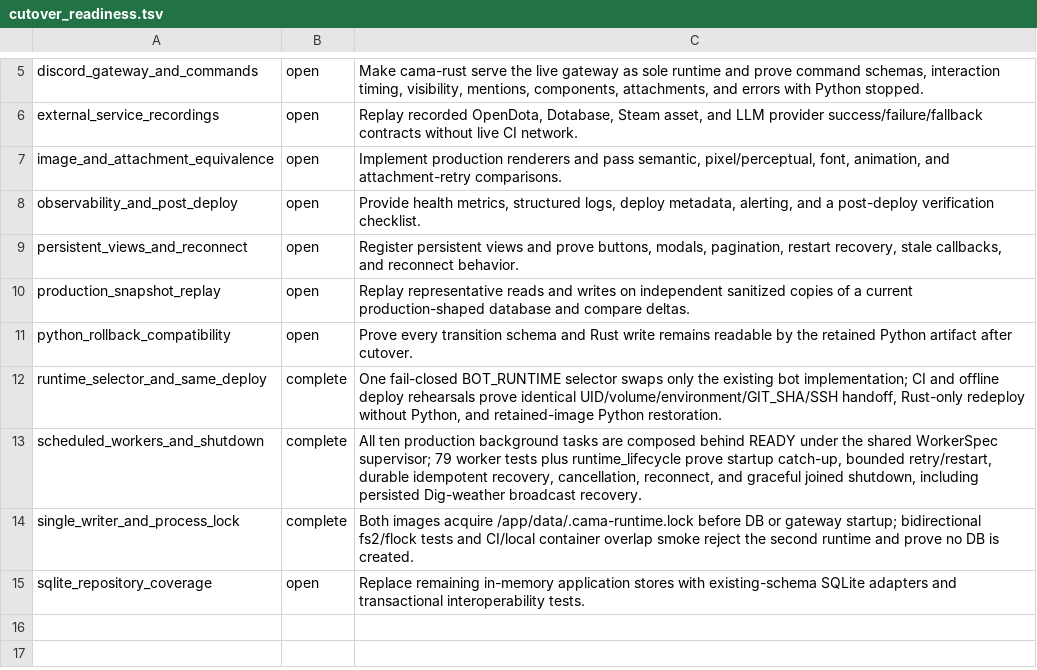
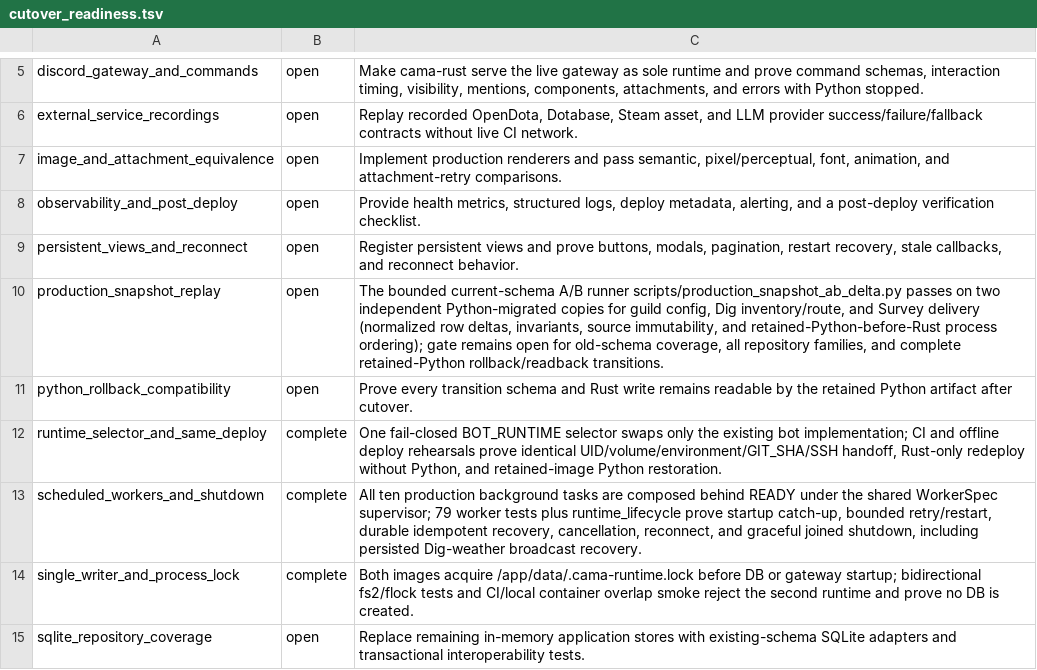
Before and after one commit to cama-apps/cama-mm, a TSV file: rust/parity/cutover_readiness.tsv, drawn as a sheet; only a part is shown, gaps mark what is left out.

Commit message:
Compare Python and Rust snapshot write deltas

```diff
--- a/rust/parity/cutover_readiness.tsv
+++ b/rust/parity/cutover_readiness.tsv
@@ -9,3 +9,3 @@ observability_and_post_deploy	open	Provide health metrics, structured logs, depl
 persistent_views_and_reconnect	open	Register persistent views and prove buttons, modals, pagination, restart recovery, stale callbacks, and reconnect behavior.
-production_snapshot_replay	open	Replay representative reads and writes on independent sanitized copies of a current production-shaped database and compare deltas.
+production_snapshot_replay	open	The bounded current-schema A/B runner scripts/production_snapshot_ab_delta.py passes on two independent Python-migrated copies for guild config, Dig inventory/route, and Survey delivery (normalized row deltas, invariants, source immutability, and retained-Python-before-Rust process ordering); gate remains open for old-schema coverage, all repository families, and complete retained-Python rollback/readback transitions.
 python_rollback_compatibility	open	Prove every transition schema and Rust write remains readable by the retained Python artifact after cutover.
```
Also changed, not shown: 5 other files.
